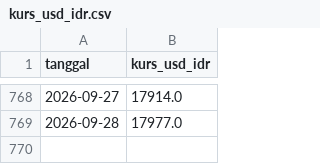
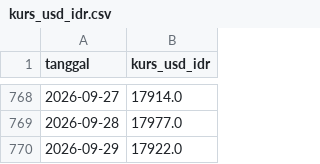
Before and after one commit to Hafizhputra27/example_scrap, a CSV file: data/processed/kurs_usd_idr.csv, drawn as a sheet; only a part is shown, gaps mark what is left out.

```diff
--- a/data/processed/kurs_usd_idr.csv
+++ b/data/processed/kurs_usd_idr.csv
@@ -769 +769,2 @@ tanggal,kurs_usd_idr
 2026-09-28,17977.0
+2026-09-29,17922.0
```
Also changed, not shown: data/processed/cuaca_9_pasar.csv, models/band_rekomendasi_7hari.csv, 18 other files.
